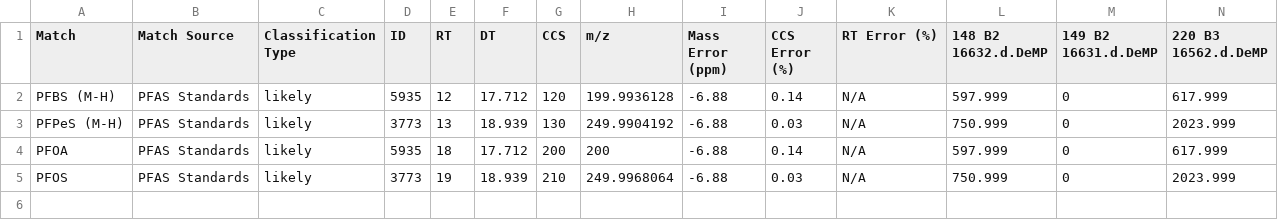
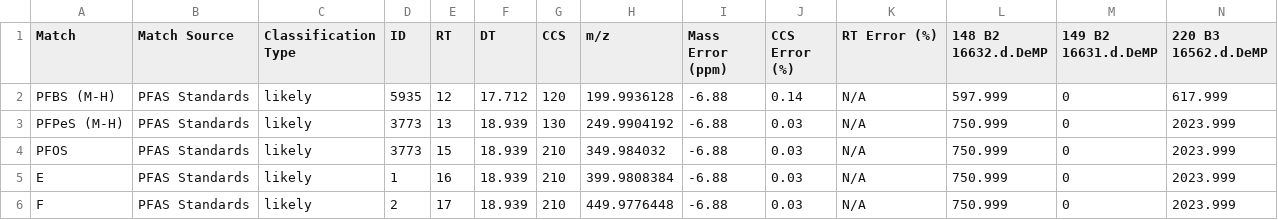
Before and after one commit to greg1d/PFAS-IMplementor-for-Mass-Spectrometry--PIMMS-, a CSV file: PIMMS v1.2/Data_output/PIMMS Processed Data set test.csv, drawn as a sheet; only a part is shown; removed rows and columns are numbered as before the commit, all else as after; rows hold the shown columns only; the diff names each change by its address in the sheet, - before the commit and + after, or states it on an @@ line.

```diff
--- a/PIMMS v1.2/Data_output/PIMMS Processed Data set test.csv
+++ b/PIMMS v1.2/Data_output/PIMMS Processed Data set test.csv
-row 4: PFOA | PFAS Standards | likely | 5935 | 18 | 17.712 | 200 | 200 | -6.88 | 0.14 | N/A | 597.999 | 0 | 617.999
-E4 (RT): 19
+E4 (RT): 15
-H4 (m/z): 249.9968064
+H4 (m/z): 349.984032
+row 5: E | PFAS Standards | likely | 1 | 16 | 18.939 | 210 | 399.9808384 | -6.88 | 0.03 | N/A | 750.999 | 0 | 2023.999
+row 6: F | PFAS Standards | likely | 2 | 17 | 18.939 | 210 | 449.9776448 | -6.88 | 0.03 | N/A | 750.999 | 0 | 2023.999
```
Also changed, not shown: PIMMS v1.2/imported_libraries/Library test file 1.csv, 1 other file.
